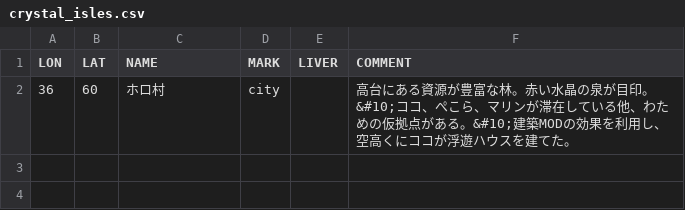
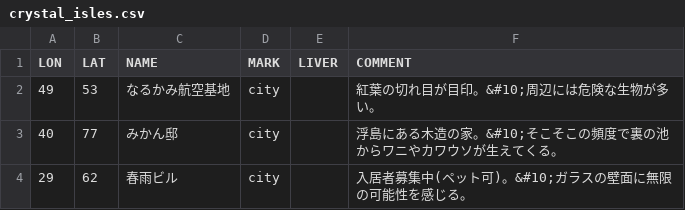
Before and after one commit to airmikan/ark, a CSV file: crystal_isles.csv, drawn as a sheet; removed rows and columns are numbered as before the commit, all else as after; the diff names each change by its address in the sheet, - before the commit and + after, or states it on an @@ line.

Commit message:
Add files via upload

```diff
--- a/crystal_isles.csv
+++ b/crystal_isles.csv
-row 2: 36 | 60 | ホロ村 | city |  | 高台にある資源が豊富な林。赤い水晶の泉が目印。&#10;ココ、ぺこら、マリンが滞在している他、わための仮拠点がある。&#10;建築MODの効果を利用し、空高くにココが浮遊ハウスを建てた。
+row 2: 49 | 53 | なるかみ航空基地 | city |  | 紅葉の切れ目が目印。&#10;周辺には危険な生物が多い。
+row 3: 40 | 77 | みかん邸 | city |  | 浮島にある木造の家。&#10;そこそこの頻度で裏の池からワニやカワウソが生えてくる。
+row 4: 29 | 62 | 春雨ビル | city |  | 入居者募集中(ペット可)。&#10;ガラスの壁面に無限の可能性を感じる。
```
